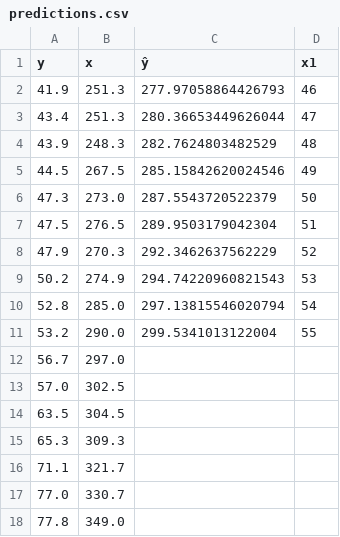
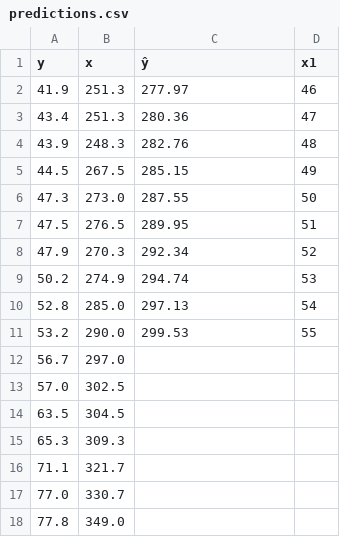
Before and after one commit to bizarrelabs/jade, a CSV file: predictions.csv, drawn as a sheet.

```diff
--- a/predictions.csv
+++ b/predictions.csv
@@ -1,12 +1,12 @@
 y,x,ŷ,x1
-41.9,251.3,277.97058864426793,46
-43.4,251.3,280.36653449626044,47
-43.9,248.3,282.7624803482529,48
-44.5,267.5,285.15842620024546,49
-47.3,273.0,287.5543720522379,50
-47.5,276.5,289.9503179042304,51
-47.9,270.3,292.3462637562229,52
-50.2,274.9,294.74220960821543,53
-52.8,285.0,297.13815546020794,54
-53.2,290.0,299.5341013122004,55
+41.9,251.3,277.97,46
+43.4,251.3,280.36,47
+43.9,248.3,282.76,48
+44.5,267.5,285.15,49
+47.3,273.0,287.55,50
+47.5,276.5,289.95,51
+47.9,270.3,292.34,52
+50.2,274.9,294.74,53
+52.8,285.0,297.13,54
+53.2,290.0,299.53,55
 56.7,297.0
```
Also changed, not shown: 5 other files.
